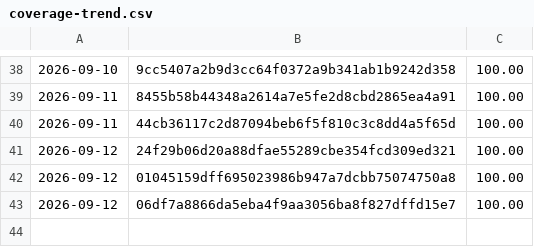
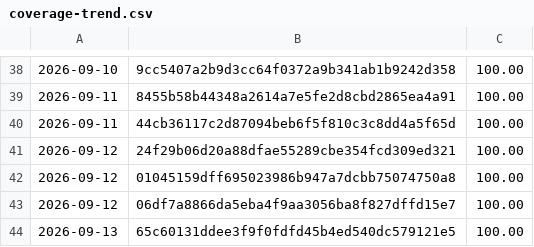
Before and after one commit to Danathar/sensi, a CSV file: coverage-trend.csv, drawn as a sheet; only a part is shown, gaps mark what is left out.

```diff
--- a/coverage-trend.csv
+++ b/coverage-trend.csv
@@ -43 +43,2 @@
 2026-09-12,06df7a8866da5eba4f9aa3056ba8f827dffd15e7,100.00
+2026-09-13,65c60131ddee3f9f0fdfd45b4ed540dc579121e5,100.00
```
